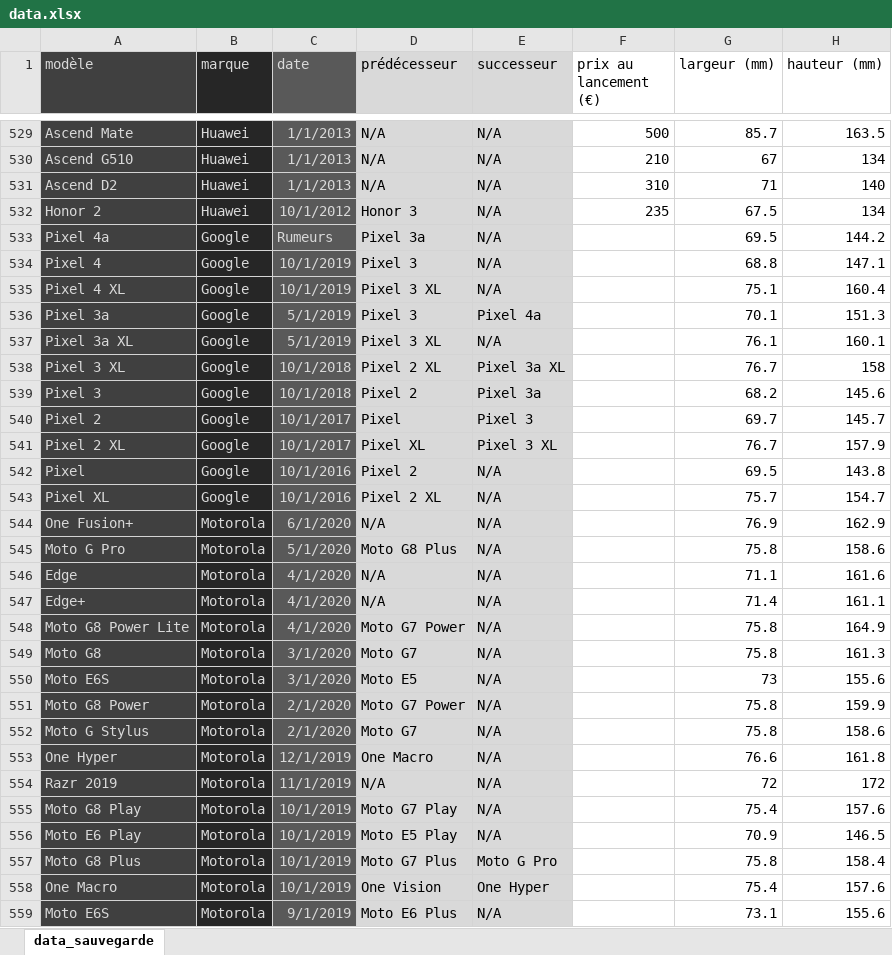
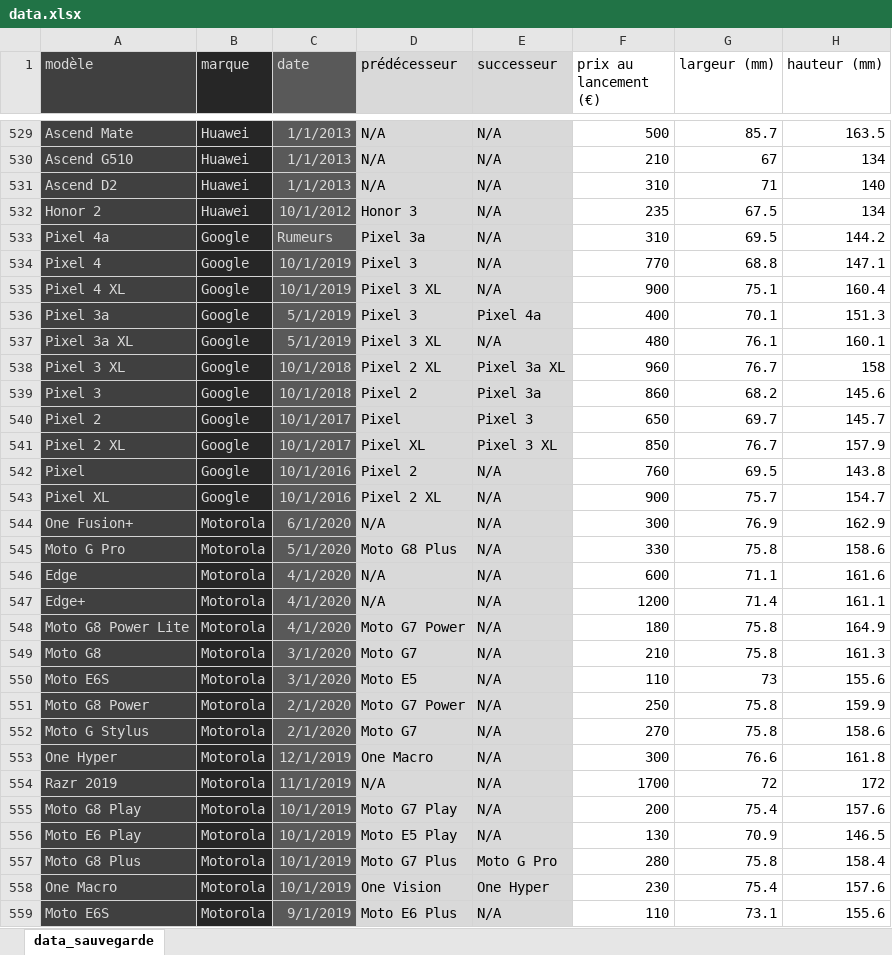
Before and after one commit to usernamedjpris/obsolescence_prediction, an Excel workbook: data.xlsx, sheet data_sauvegarde, drawn as a sheet; only a part is shown, gaps mark what is left out; values as stored, in another font and other column widths than the file's, no borders; conditional formats not drawn; the diff covers the shown part only; the diff names each change by its address in the sheet, - before the commit and + after, or states it on an @@ line.

Commit message:
ajout prix au lancement

```diff
--- a/data.xlsx (sheet data_sauvegarde)
+++ b/data.xlsx (sheet data_sauvegarde)
-F533 (prix au lancement (€)): (empty)
+F533 (prix au lancement (€)): 310
-F534 (prix au lancement (€)): (empty)
+F534 (prix au lancement (€)): 770
-F535 (prix au lancement (€)): (empty)
+F535 (prix au lancement (€)): 900
-F536 (prix au lancement (€)): (empty)
+F536 (prix au lancement (€)): 400
-F537 (prix au lancement (€)): (empty)
+F537 (prix au lancement (€)): 480
-F538 (prix au lancement (€)): (empty)
+F538 (prix au lancement (€)): 960
-F539 (prix au lancement (€)): (empty)
+F539 (prix au lancement (€)): 860
-F540 (prix au lancement (€)): (empty)
+F540 (prix au lancement (€)): 650
-F541 (prix au lancement (€)): (empty)
+F541 (prix au lancement (€)): 850
-F542 (prix au lancement (€)): (empty)
+F542 (prix au lancement (€)): 760
-F543 (prix au lancement (€)): (empty)
+F543 (prix au lancement (€)): 900
-F544 (prix au lancement (€)): (empty)
+F544 (prix au lancement (€)): 300
-F545 (prix au lancement (€)): (empty)
+F545 (prix au lancement (€)): 330
-F546 (prix au lancement (€)): (empty)
+F546 (prix au lancement (€)): 600
-F547 (prix au lancement (€)): (empty)
+F547 (prix au lancement (€)): 1200
-F548 (prix au lancement (€)): (empty)
+F548 (prix au lancement (€)): 180
-F549 (prix au lancement (€)): (empty)
+F549 (prix au lancement (€)): 210
-F550 (prix au lancement (€)): (empty)
+F550 (prix au lancement (€)): 110
-F551 (prix au lancement (€)): (empty)
+F551 (prix au lancement (€)): 250
-F552 (prix au lancement (€)): (empty)
+F552 (prix au lancement (€)): 270
-F553 (prix au lancement (€)): (empty)
+F553 (prix au lancement (€)): 300
-F554 (prix au lancement (€)): (empty)
+F554 (prix au lancement (€)): 1700
-F555 (prix au lancement (€)): (empty)
+F555 (prix au lancement (€)): 200
-F556 (prix au lancement (€)): (empty)
+F556 (prix au lancement (€)): 130
-F557 (prix au lancement (€)): (empty)
+F557 (prix au lancement (€)): 280
-F558 (prix au lancement (€)): (empty)
+F558 (prix au lancement (€)): 230
-F559 (prix au lancement (€)): (empty)
+F559 (prix au lancement (€)): 110
```
Also changed, not shown: 474 edited cells elsewhere in this sheet.
